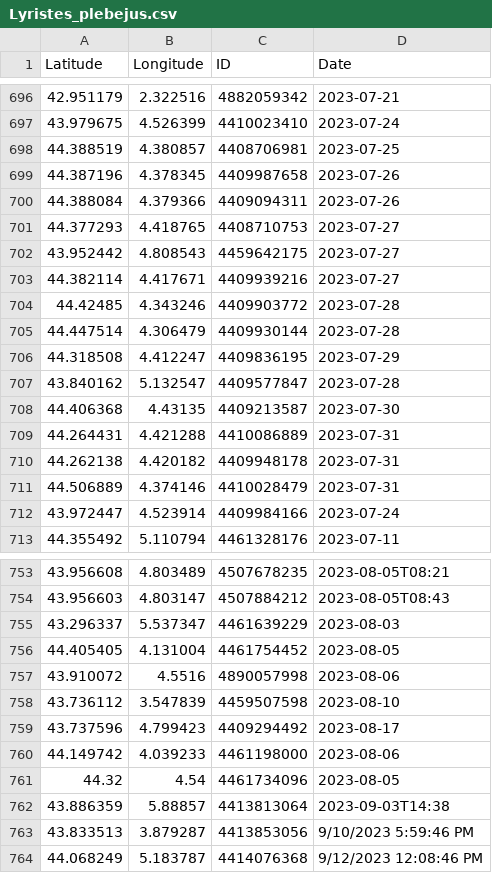
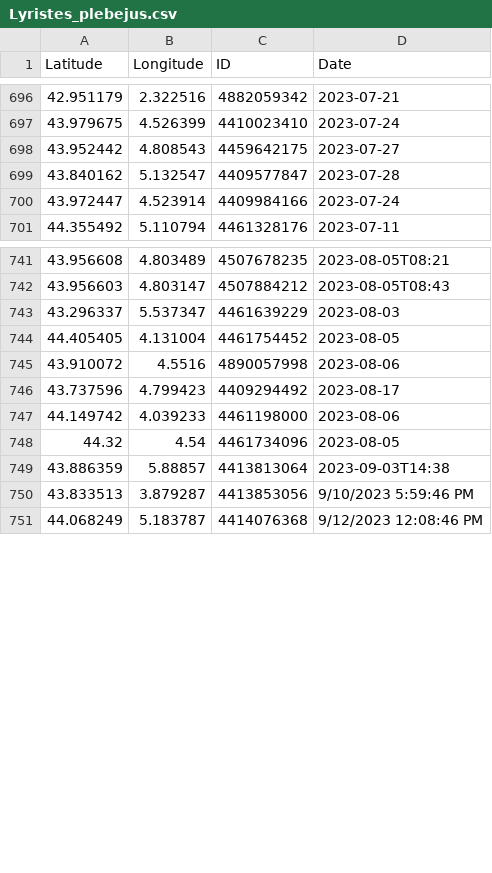
Before and after one commit to CigalesdeFrance/CARTES, a CSV file: BDD/GBIF/Lyristes_plebejus.csv, drawn as a sheet; only a part is shown, gaps mark what is left out.

```diff
--- a/BDD/GBIF/Lyristes_plebejus.csv
+++ b/BDD/GBIF/Lyristes_plebejus.csv
@@ -697,16 +697,4 @@ Latitude,Longitude,ID,Date
 43.979675,4.526399,4410023410,2023-07-24
-44.388519,4.380857,4408706981,2023-07-25
-44.387196,4.378345,4409987658,2023-07-26
-44.388084,4.379366,4409094311,2023-07-26
-44.377293,4.418765,4408710753,2023-07-27
 43.952442,4.808543,4459642175,2023-07-27
-44.382114,4.417671,4409939216,2023-07-27
-44.42485,4.343246,4409903772,2023-07-28
-44.447514,4.306479,4409930144,2023-07-28
-44.318508,4.412247,4409836195,2023-07-29
 43.840162,5.132547,4409577847,2023-07-28
-44.406368,4.43135,4409213587,2023-07-30
-44.264431,4.421288,4410086889,2023-07-31
-44.262138,4.420182,4409948178,2023-07-31
-44.506889,4.374146,4410028479,2023-07-31
 43.972447,4.523914,4409984166,2023-07-24
@@ -757,3 +745,2 @@ Latitude,Longitude,ID,Date
 43.910072,4.5516,4890057998,2023-08-06
-43.736112,3.547839,4459507598,2023-08-10
 43.737596,4.799423,4409294492,2023-08-17
```
Also changed, not shown: BDD/GBIF/Cicada_orni.csv, BDD/INATURALIST/Cicada_orni.csv, 23 other files.
